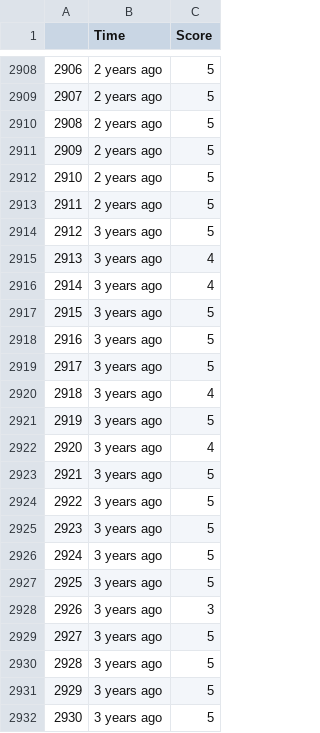
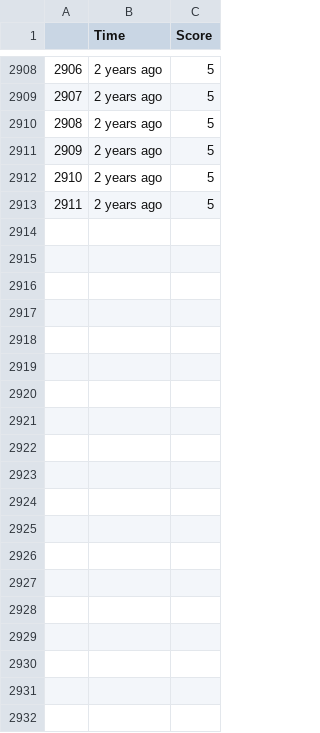
Before and after one commit to darryl-chan/DSA3101-Project, a CSV file: data/wings_of_time.csv, drawn as a sheet; only a part is shown, gaps mark what is left out; the diff covers the shown part only; the diff names each change by its address in the sheet, - before the commit and + after, or states it on an @@ line.

```diff
--- a/data/wings_of_time.csv
+++ b/data/wings_of_time.csv
-row 2914: 2912 | 3 years ago | 5
-row 2915: 2913 | 3 years ago | 4
-row 2916: 2914 | 3 years ago | 4
-row 2917: 2915 | 3 years ago | 5
-row 2918: 2916 | 3 years ago | 5
-row 2919: 2917 | 3 years ago | 5
-row 2920: 2918 | 3 years ago | 4
-row 2921: 2919 | 3 years ago | 5
-row 2922: 2920 | 3 years ago | 4
-row 2923: 2921 | 3 years ago | 5
-row 2924: 2922 | 3 years ago | 5
-row 2925: 2923 | 3 years ago | 5
-row 2926: 2924 | 3 years ago | 5
-row 2927: 2925 | 3 years ago | 5
-row 2928: 2926 | 3 years ago | 3
-row 2929: 2927 | 3 years ago | 5
-row 2930: 2928 | 3 years ago | 5
-row 2931: 2929 | 3 years ago | 5
-row 2932: 2930 | 3 years ago | 5
```
Also changed, not shown: 43 removed rows elsewhere in this file, data/adv_cove.csv, data/cablecar.csv, 7 other files.
